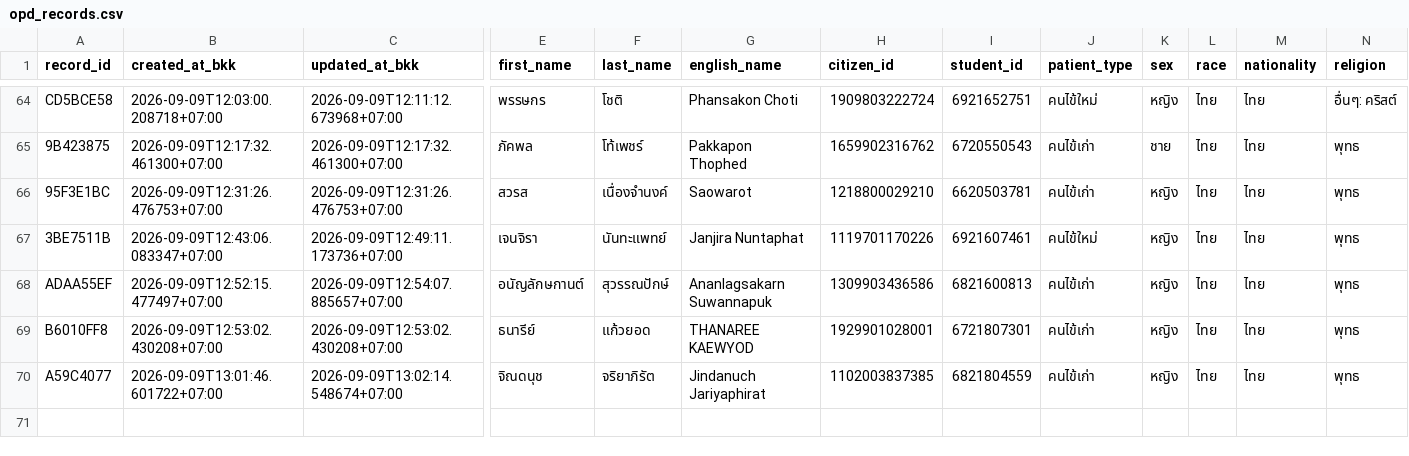
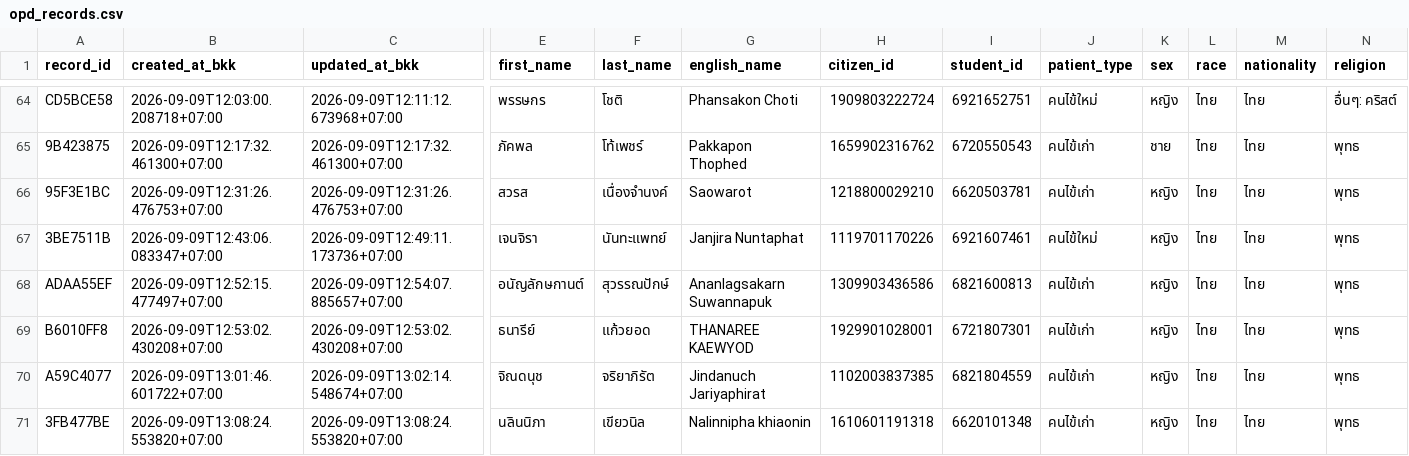
Before and after one commit to PythonianSt/OPD3, a CSV file: opd_records.csv, drawn as a sheet; only a part is shown, gaps mark what is left out; rows hold the shown columns only; the diff names each change by its address in the sheet, - before the commit and + after, or states it on an @@ line.

Commit message:
add OPD record 3FB477BE 2026-09-09T13:08:24.553820+07:00

```diff
--- a/opd_records.csv
+++ b/opd_records.csv
+row 71: 3FB477BE | 2026-09-09T13:08:24.553820+07:00 | 2026-09-09T13:08:24.553820+07:00 | นลินนิภา | เขียวนิล | Nalinnipha khiaonin | 1610601191318 | 6620101348 | คนไข้เก่า | หญิง | ไทย | ไทย | พุทธ
```
